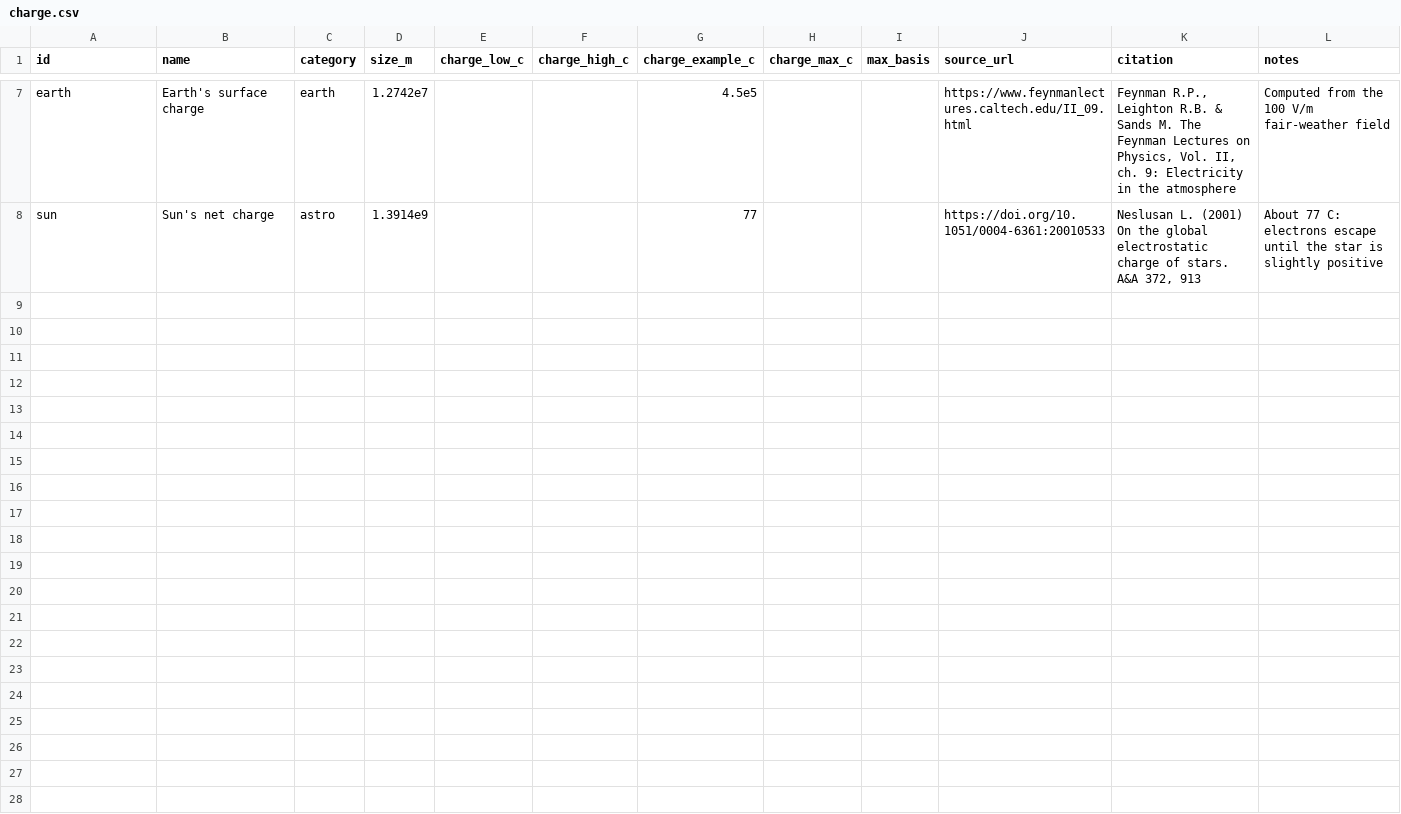
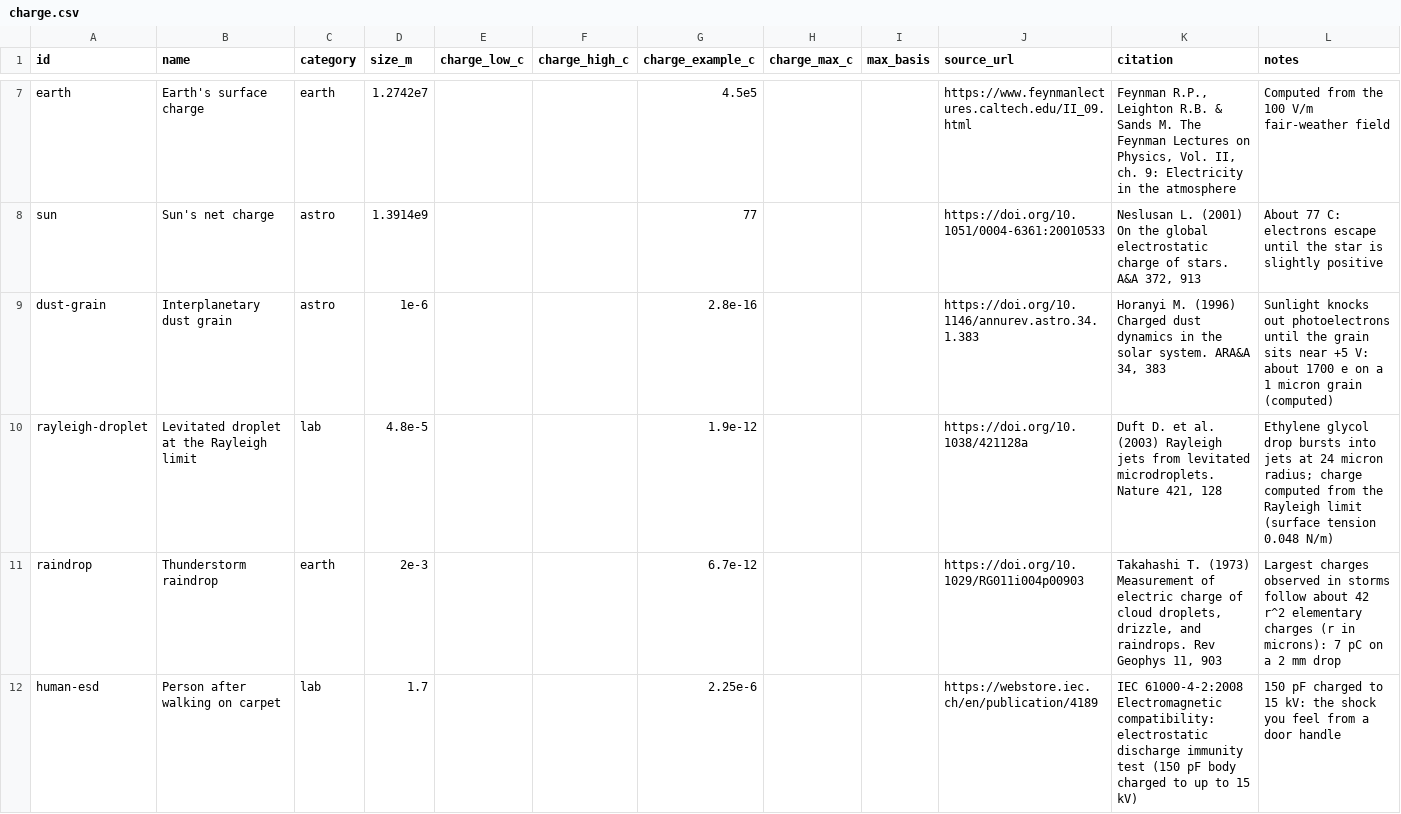
Before and after one commit to QuantumNovice/awesome-universal-limits, a CSV file: data/charge.csv, drawn as a sheet; only a part is shown, gaps mark what is left out; the diff covers the shown part only; the diff names each change by its address in the sheet, - before the commit and + after, or states it on an @@ line.

Commit message:
feat(charts): gravity and QED limits for charge and voltage, denser EM charts
Charge: add the Reissner-Nordstrom ceiling Q = (d/2) c^2 sqrt(4 pi eps0/G),
which overtakes the Schwinger line above Sun size, the Planck charge
(e/sqrt(alpha)) and the Rayleigh limit for charged drops.
Voltage: add the Planck voltage c^2/sqrt(4 pi eps0 G) ~ 1e27 V, the
size-independent gravity ceiling on any potential.

New sourced objects: 8 on charge (dust grain to Sgr A*), 6 on voltage
(mitochondria to Blandford-Znajek), 9 on magnetic (heavy-ion collisions
to intergalactic voids) and 6 on luminous (headlamps to GRB 080319B).
Explainers updated; EM limits now covered by tests.

```diff
--- a/data/charge.csv
+++ b/data/charge.csv
+row 9: dust-grain | Interplanetary dust grain | astro | 1e-6 |  |  | 2.8e-16 |  |  | https://doi.org/10.1146/annurev.astro.34.1.383 | Horanyi M. (1996) Charged dust dynamics in the solar system. ARA&A 34, 383 | Sunlight knocks out photoelectrons until the grain sits near +5 V: about 1700 e on a 1 micron grain (computed)
+row 10: rayleigh-droplet | Levitated droplet at the Rayleigh limit | lab | 4.8e-5 |  |  | 1.9e-12 |  |  | https://doi.org/10.1038/421128a | Duft D. et al. (2003) Rayleigh jets from levitated microdroplets. Nature 421, 128 | Ethylene glycol drop bursts into jets at 24 micron radius; charge computed from the Rayleigh limit (surface tension 0.048 N/m)
+row 11: raindrop | Thunderstorm raindrop | earth | 2e-3 |  |  | 6.7e-12 |  |  | https://doi.org/10.1029/RG011i004p00903 | Takahashi T. (1973) Measurement of electric charge of cloud droplets, drizzle, and raindrops. Rev Geophys 11, 903 | Largest charges observed in storms follow about 42 r^2 elementary charges (r in microns): 7 pC on a 2 mm drop
+row 12: human-esd | Person after walking on carpet | lab | 1.7 |  |  | 2.25e-6 |  |  | https://webstore.iec.ch/en/publication/4189 | IEC 61000-4-2:2008 Electromagnetic compatibility: electrostatic discharge immunity test (150 pF body charged to up to 15 kV) | 150 pF charged to 15 kV: the shock you feel from a door handle
```
Also changed, not shown: 4 added rows elsewhere in this file, data/luminous.csv, data/magnetic.csv, 27 other files.
